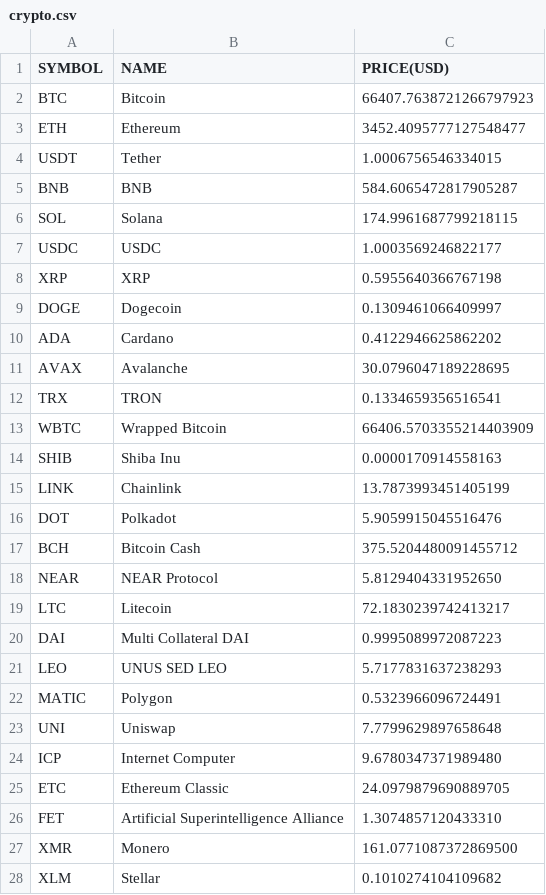
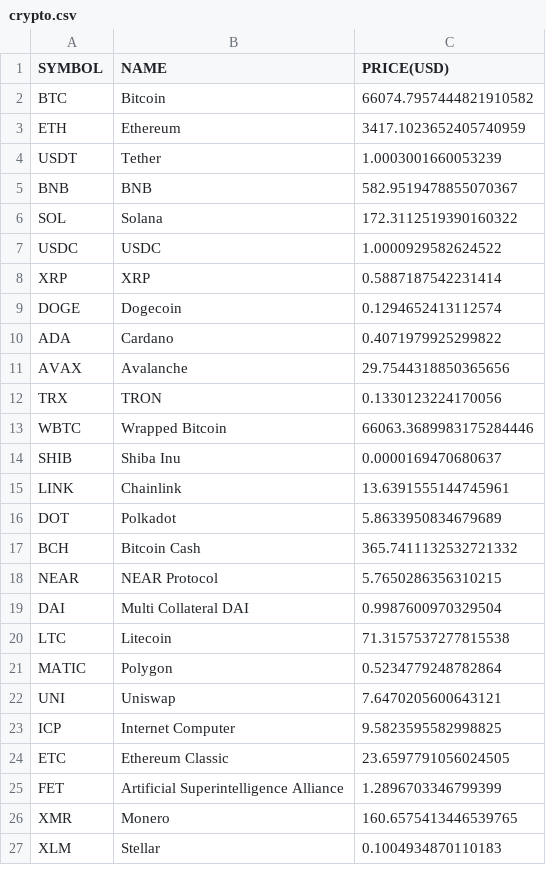
Before and after one commit to chrisliti/Crypto-Test, a CSV file: crypto.csv, drawn as a sheet; only a part is shown; the diff covers the shown part only.

Commit message:
updated data

```diff
--- a/crypto.csv
+++ b/crypto.csv
@@ -1,28 +1,27 @@
 SYMBOL,NAME,PRICE(USD)
-BTC,Bitcoin,66407.7638721266797923
-ETH,Ethereum,3452.4095777127548477
-USDT,Tether,1.0006756546334015
-BNB,BNB,584.6065472817905287
-SOL,Solana,174.9961687799218115
-USDC,USDC,1.0003569246822177
-XRP,XRP,0.5955640366767198
-DOGE,Dogecoin,0.1309461066409997
-ADA,Cardano,0.4122946625862202
-AVAX,Avalanche,30.0796047189228695
-TRX,TRON,0.1334659356516541
-WBTC,Wrapped Bitcoin,66406.5703355214403909
-SHIB,Shiba Inu,0.0000170914558163
-LINK,Chainlink,13.7873993451405199
-DOT,Polkadot,5.9059915045516476
-BCH,Bitcoin Cash,375.5204480091455712
-NEAR,NEAR Protocol,5.8129404331952650
-LTC,Litecoin,72.1830239742413217
-DAI,Multi Collateral DAI,0.9995089972087223
-LEO,UNUS SED LEO,5.7177831637238293
-MATIC,Polygon,0.5323966096724491
-UNI,Uniswap,7.7799629897658648
-ICP,Internet Computer,9.6780347371989480
-ETC,Ethereum Classic,24.0979879690889705
-FET,Artificial Superintelligence Alliance,1.3074857120433310
-XMR,Monero,161.0771087372869500
-XLM,Stellar,0.1010274104109682
+BTC,Bitcoin,66074.7957444821910582
+ETH,Ethereum,3417.1023652405740959
+USDT,Tether,1.0003001660053239
+BNB,BNB,582.9519478855070367
+SOL,Solana,172.3112519390160322
+USDC,USDC,1.0000929582624522
+XRP,XRP,0.5887187542231414
+DOGE,Dogecoin,0.1294652413112574
+ADA,Cardano,0.4071979925299822
+AVAX,Avalanche,29.7544318850365656
+TRX,TRON,0.1330123224170056
+WBTC,Wrapped Bitcoin,66063.3689983175284446
+SHIB,Shiba Inu,0.0000169470680637
+LINK,Chainlink,13.6391555144745961
+DOT,Polkadot,5.8633950834679689
+BCH,Bitcoin Cash,365.7411132532721332
+NEAR,NEAR Protocol,5.7650286356310215
+DAI,Multi Collateral DAI,0.9987600970329504
+LTC,Litecoin,71.3157537277815538
+MATIC,Polygon,0.5234779248782864
+UNI,Uniswap,7.6470205600643121
+ICP,Internet Computer,9.5823595582998825
+ETC,Ethereum Classic,23.6597791056024505
+FET,Artificial Superintelligence Alliance,1.2896703346799399
+XMR,Monero,160.6575413446539765
+XLM,Stellar,0.1004934870110183
```
Also changed, not shown: 18 added rows, 17 removed rows and 56 edited cells elsewhere in this file, crypto dated.csv.
